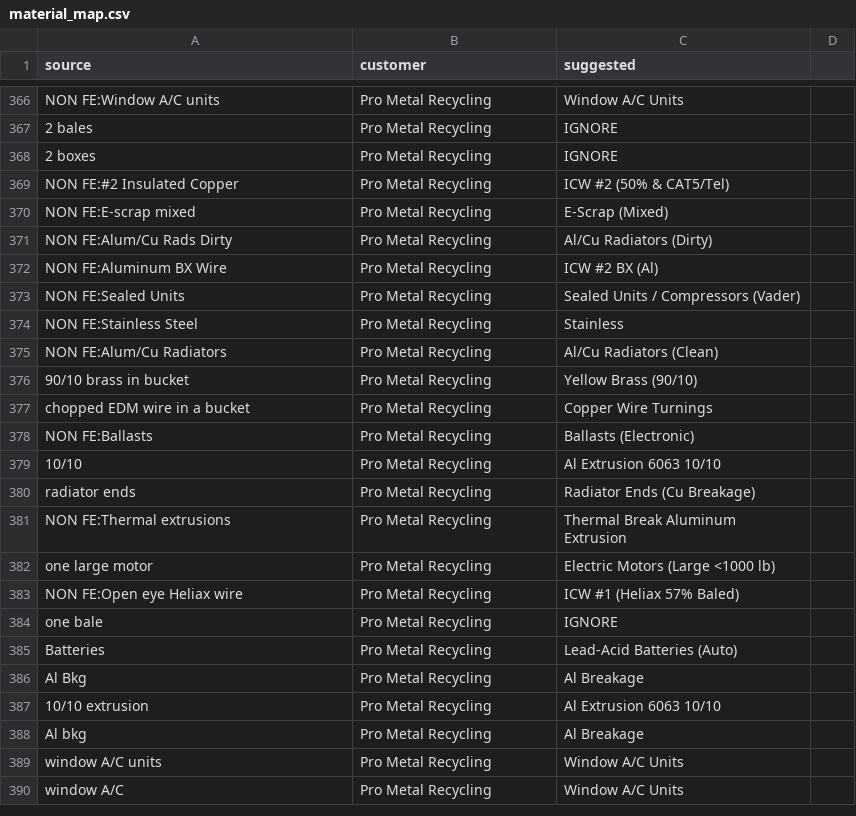
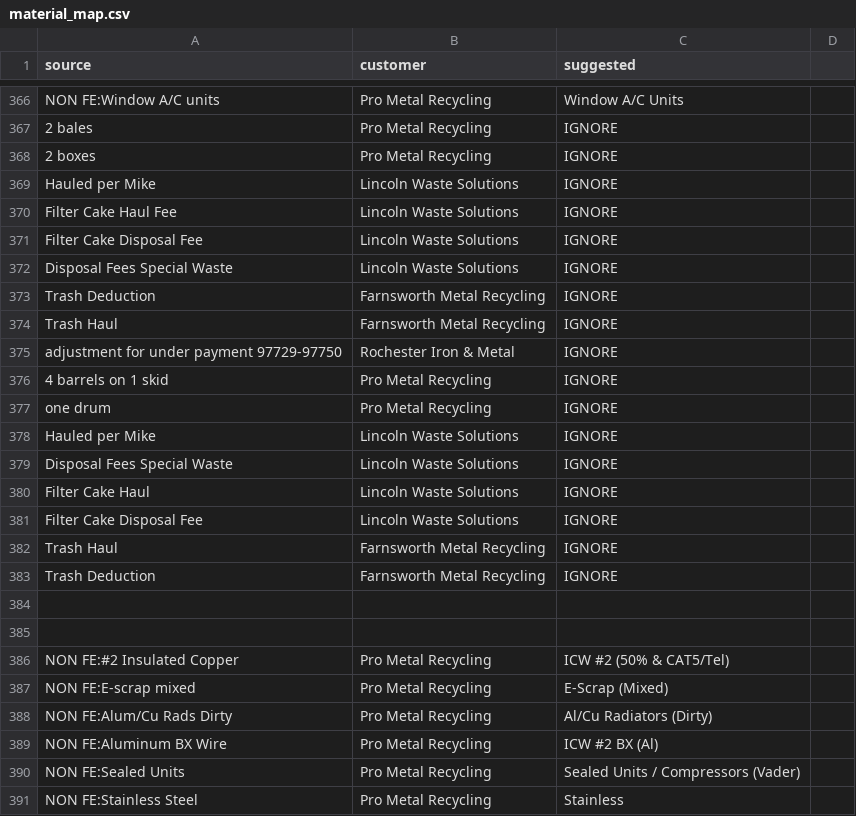
Before and after one commit to tb454/Atlas, a CSV file: qbo_out/material_map.csv, drawn as a sheet; only a part is shown, gaps mark what is left out; the shorter side is filled out with more unchanged rows.

Commit message:
modified:   qbo_out/material_map.csv

```diff
--- a/qbo_out/material_map.csv
+++ b/qbo_out/material_map.csv
@@ -368,2 +368,19 @@ NON FE:Window A/C units,Pro Metal Recycling,Window A/C Units
 2 boxes,Pro Metal Recycling,IGNORE
+Hauled per Mike,Lincoln Waste Solutions,IGNORE
+Filter Cake Haul Fee,Lincoln Waste Solutions,IGNORE
+Filter Cake Disposal Fee,Lincoln Waste Solutions,IGNORE
+Disposal Fees Special Waste,Lincoln Waste Solutions,IGNORE
+Trash Deduction,Farnsworth Metal Recycling,IGNORE
+Trash Haul,Farnsworth Metal Recycling,IGNORE
+adjustment for under payment 97729-97750,Rochester Iron & Metal,IGNORE
+4 barrels on 1 skid,Pro Metal Recycling,IGNORE
+one drum,Pro Metal Recycling,IGNORE
+Hauled per Mike,Lincoln Waste Solutions,IGNORE
+Disposal Fees Special Waste,Lincoln Waste Solutions,IGNORE
+Filter Cake Haul,Lincoln Waste Solutions,IGNORE
+Filter Cake Disposal Fee,Lincoln Waste Solutions,IGNORE
+Trash Haul,Farnsworth Metal Recycling,IGNORE
+Trash Deduction,Farnsworth Metal Recycling,IGNORE
+
+
 NON FE:#2 Insulated Copper,Pro Metal Recycling,ICW #2 (50% & CAT5/Tel)
```
